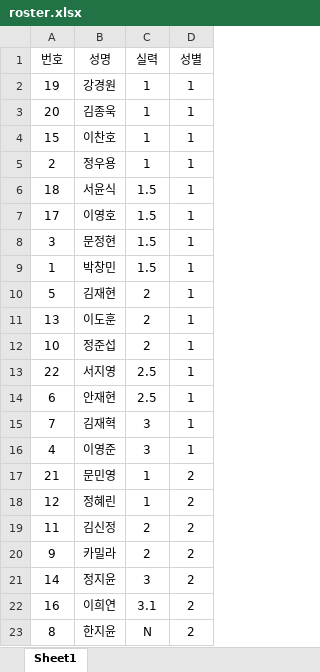
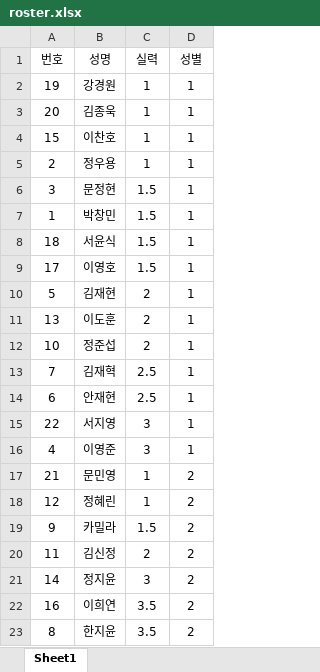
Before and after one commit to jy17347/tennis-matching, an Excel workbook: dataset/roster.xlsx, sheet Sheet1, drawn as a sheet; values as stored, in another font and other column widths than the file's, no borders; removed rows and columns are numbered as before the commit, all else as after; the diff names each change by its address in the sheet, - before the commit and + after, or states it on an @@ line.

```diff
--- a/dataset/roster.xlsx (sheet Sheet1)
+++ b/dataset/roster.xlsx (sheet Sheet1)
@@ row 8 moved to row 6: 3 @@
@@ row 9 moved to row 7: 1 @@
-A13 (번호): 22
+A13 (번호): 7
-B13 (성명): 서지영
+B13 (성명): 김재혁
-A15 (번호): 7
+A15 (번호): 22
-B15 (성명): 김재혁
+B15 (성명): 서지영
+row 19: 9 | 카밀라 | 1.5 | 2
-row 20: 9 | 카밀라 | 2 | 2
-C22 (실력): 3.1
+C22 (실력): 3.5
-C23 (실력): N
+C23 (실력): 3.5
```
Also changed, not shown: dataset/custom.xlsx, 1 other file.
